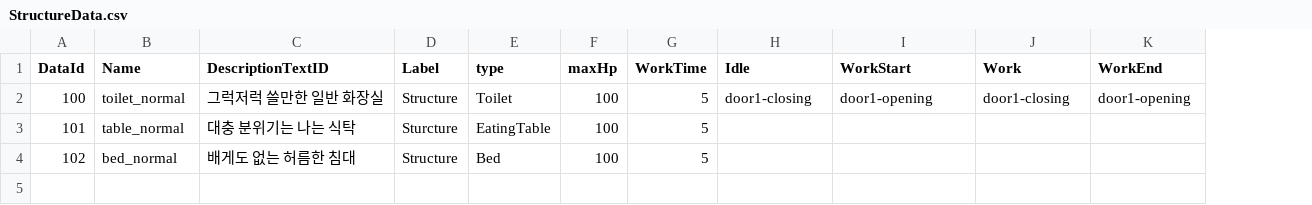
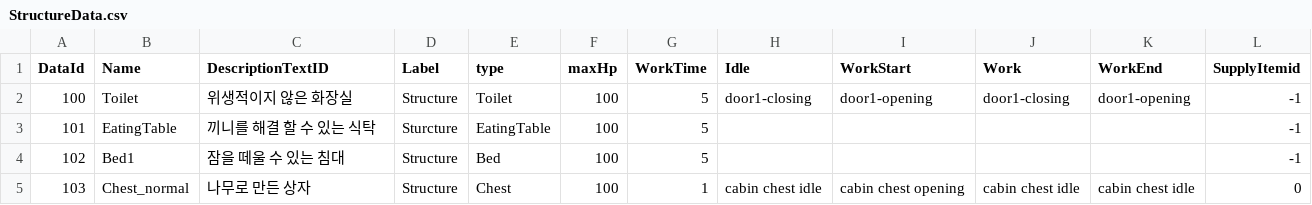
Before and after one commit to dasfee33/ProjectF, a CSV file: ProjectF/Assets/@Resources/Data/ExcelData/StructureData.csv, drawn as a sheet; the diff names each change by its address in the sheet, - before the commit and + after, or states it on an @@ line.

```diff
--- a/ProjectF/Assets/@Resources/Data/ExcelData/StructureData.csv
+++ b/ProjectF/Assets/@Resources/Data/ExcelData/StructureData.csv
+column L (SupplyItemid), rows 2-4: all -1
-B2 (Name): toilet_normal
+B2 (Name): Toilet
-C2 (DescriptionTextID): 그럭저럭 쓸만한 일반 화장실
+C2 (DescriptionTextID): 위생적이지 않은 화장실
-B3 (Name): table_normal
+B3 (Name): EatingTable
-C3 (DescriptionTextID): 대충 분위기는 나는 식탁
+C3 (DescriptionTextID): 끼니를 해결 할 수 있는 식탁
-B4 (Name): bed_normal
+B4 (Name): Bed1
-C4 (DescriptionTextID): 배게도 없는 허름한 침대
+C4 (DescriptionTextID): 잠을 떼울 수 있는 침대
+row 5: 103 | Chest_normal | 나무로 만든 상자 | Structure | Chest | 100 | 1 | cabin chest idle | cabin chest opening | cabin chest idle | cabin chest idle | 0
```
Also changed, not shown: ProjectF/Assets/@Resources/Data/ExcelData/EnvData.csv, ProjectF/Assets/@Resources/Data/ExcelData/Item_ConsumableData.csv, 21 other files.
